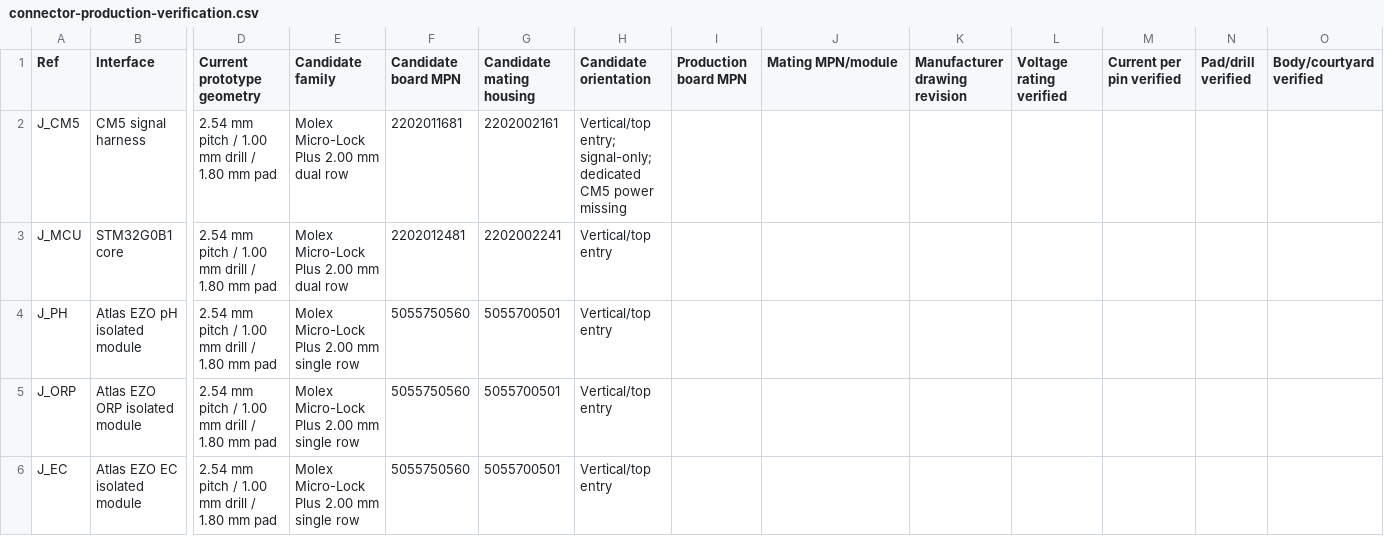
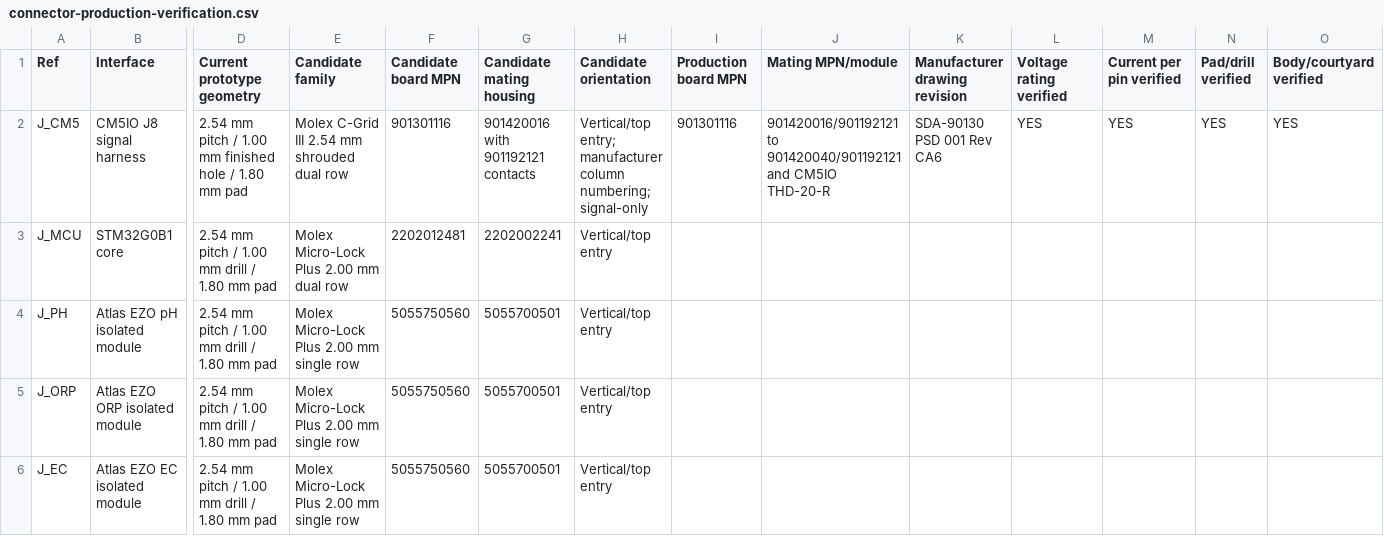
Before and after one commit to DCMedic/BattleReef-Marine-Controller, a CSV file: hardware/consumer/evt-v1.0-fab/connector-production-verification.csv, drawn as a sheet; only a part is shown, gaps mark what is left out; the diff covers the shown part only; the diff names each change by its address in the sheet, - before the commit and + after, or states it on an @@ line.

```diff
--- a/hardware/consumer/evt-v1.0-fab/connector-production-verification.csv
+++ b/hardware/consumer/evt-v1.0-fab/connector-production-verification.csv
-B2 (Interface): CM5 signal harness
+B2 (Interface): CM5IO J8 signal harness
-D2 (Current prototype geometry): …1.00 mm drill / 1.80…
+D2 (Current prototype geometry): …1.00 mm finished hole / 1.80…
-E2 (Candidate family): Molex Micro-Lock Plus 2.00 mm dual row
+E2 (Candidate family): Molex C-Grid III 2.54 mm shrouded dual row
-F2 (Candidate board MPN): 2202011681
+F2 (Candidate board MPN): 901301116
-G2 (Candidate mating housing): 2202002161
+G2 (Candidate mating housing): 901420016 with 901192121 contacts
-H2 (Candidate orientation): Vertical/top entry; signal-only; dedicated CM5 power missing
+H2 (Candidate orientation): Vertical/top entry; manufacturer column numbering; signal-only
-I2 (Production board MPN): (empty)
+I2 (Production board MPN): 901301116
-J2 (Mating MPN/module): (empty)
+J2 (Mating MPN/module): 901420016/901192121 to 901420040/901192121 and CM5IO THD-20-R
-K2 (Manufacturer drawing revision): (empty)
+K2 (Manufacturer drawing revision): SDA-90130 PSD 001 Rev CA6
-L2 (Voltage rating verified): (empty)
+L2 (Voltage rating verified): YES
-M2 (Current per pin verified): (empty)
+M2 (Current per pin verified): YES
-N2 (Pad/drill verified): (empty)
+N2 (Pad/drill verified): YES
-O2 (Body/courtyard verified): (empty)
+O2 (Body/courtyard verified): YES
```
Also changed, not shown: 4 edited cells elsewhere in this file, hardware/consumer/evt-v1.0-fab/BRMC_Consumer_EVT_Backplane_v1.0_Pinout.csv, hardware/consumer/evt-v1.0-fab/BRMC_Consumer_v1.0_CM5_Carrier_Harness_and_Load_Schedule.csv, 15 other files.
